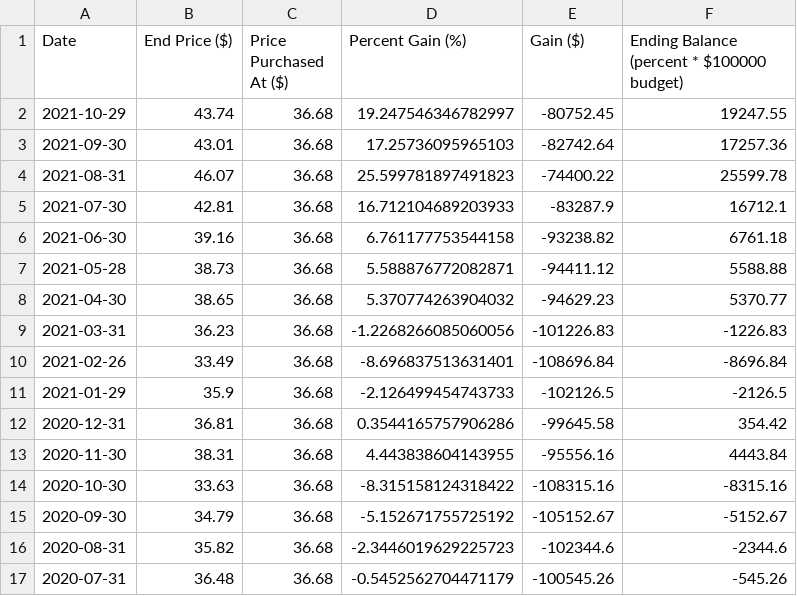
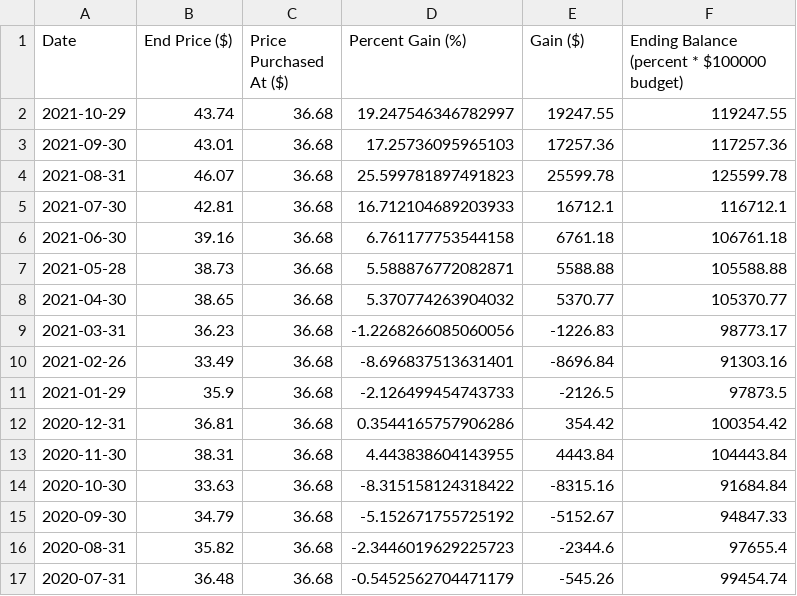
Before and after one commit to ericv105/comp-investment-project, a CSV file: data/outputs/historical_returns/PFE.csv, drawn as a sheet; only a part is shown; the diff covers the shown part only.

```diff
--- a/data/outputs/historical_returns/PFE.csv
+++ b/data/outputs/historical_returns/PFE.csv
@@ -1,17 +1,17 @@
 Date,End Price ($),Price Purchased At ($),Percent Gain (%),Gain ($),Ending Balance (percent * $100000 budget)
-2021-10-29,43.74,36.68,19.247546346782997,-80752.45,19247.55
-2021-09-30,43.01,36.68,17.25736095965103,-82742.64,17257.36
-2021-08-31,46.07,36.68,25.599781897491823,-74400.22,25599.78
-2021-07-30,42.81,36.68,16.712104689203933,-83287.9,16712.1
-2021-06-30,39.16,36.68,6.761177753544158,-93238.82,6761.18
-2021-05-28,38.73,36.68,5.588876772082871,-94411.12,5588.88
-2021-04-30,38.65,36.68,5.370774263904032,-94629.23,5370.77
-2021-03-31,36.23,36.68,-1.2268266085060056,-101226.83,-1226.83
-2021-02-26,33.49,36.68,-8.696837513631401,-108696.84,-8696.84
-2021-01-29,35.9,36.68,-2.126499454743733,-102126.5,-2126.5
-2020-12-31,36.81,36.68,0.3544165757906286,-99645.58,354.42
-2020-11-30,38.31,36.68,4.443838604143955,-95556.16,4443.84
-2020-10-30,33.63,36.68,-8.315158124318422,-108315.16,-8315.16
-2020-09-30,34.79,36.68,-5.152671755725192,-105152.67,-5152.67
-2020-08-31,35.82,36.68,-2.3446019629225723,-102344.6,-2344.6
-2020-07-31,36.48,36.68,-0.5452562704471179,-100545.26,-545.26
+2021-10-29,43.74,36.68,19.247546346782997,19247.55,119247.55
+2021-09-30,43.01,36.68,17.25736095965103,17257.36,117257.36
+2021-08-31,46.07,36.68,25.599781897491823,25599.78,125599.78
+2021-07-30,42.81,36.68,16.712104689203933,16712.1,116712.1
+2021-06-30,39.16,36.68,6.761177753544158,6761.18,106761.18
+2021-05-28,38.73,36.68,5.588876772082871,5588.88,105588.88
+2021-04-30,38.65,36.68,5.370774263904032,5370.77,105370.77
+2021-03-31,36.23,36.68,-1.2268266085060056,-1226.83,98773.17
+2021-02-26,33.49,36.68,-8.696837513631401,-8696.84,91303.16
+2021-01-29,35.9,36.68,-2.126499454743733,-2126.5,97873.5
+2020-12-31,36.81,36.68,0.3544165757906286,354.42,100354.42
+2020-11-30,38.31,36.68,4.443838604143955,4443.84,104443.84
+2020-10-30,33.63,36.68,-8.315158124318422,-8315.16,91684.84
+2020-09-30,34.79,36.68,-5.152671755725192,-5152.67,94847.33
+2020-08-31,35.82,36.68,-2.3446019629225723,-2344.6,97655.4
+2020-07-31,36.48,36.68,-0.5452562704471179,-545.26,99454.74
```
Also changed, not shown: 16 edited cells elsewhere in this file, data/outputs/historical_returns/AAPL.csv, data/outputs/historical_returns/F.csv, 36 other files.
